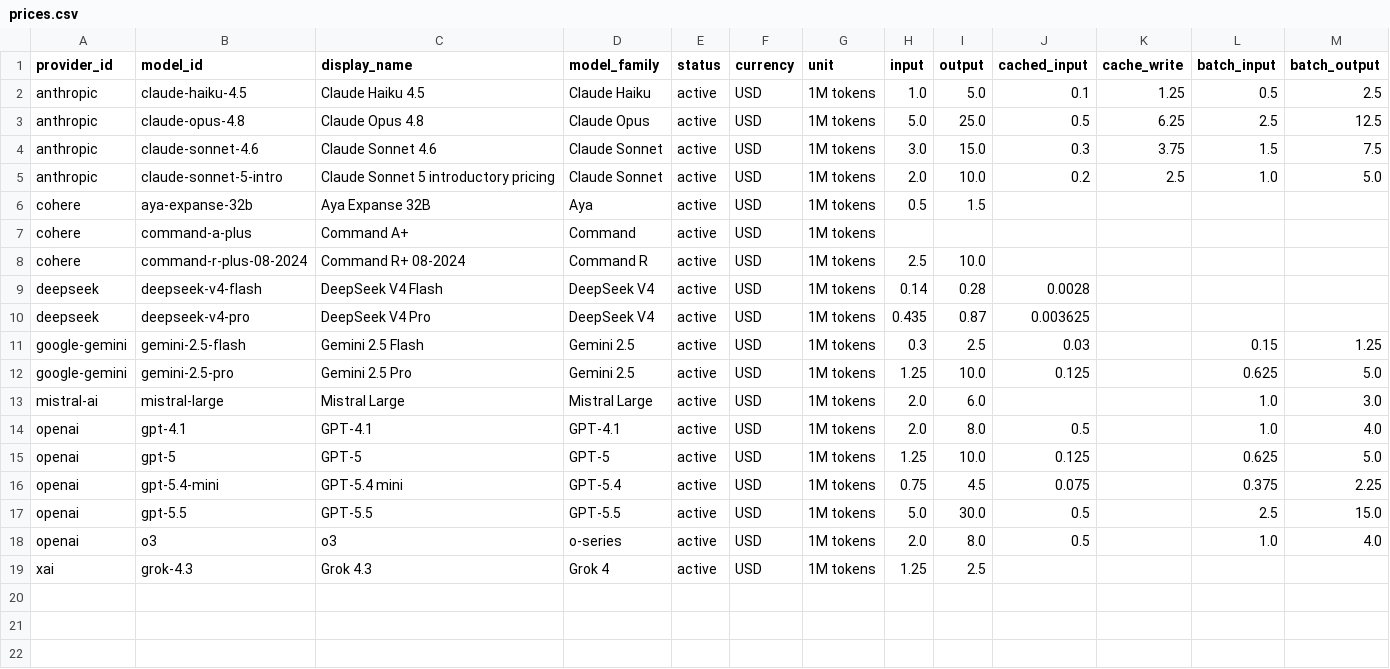
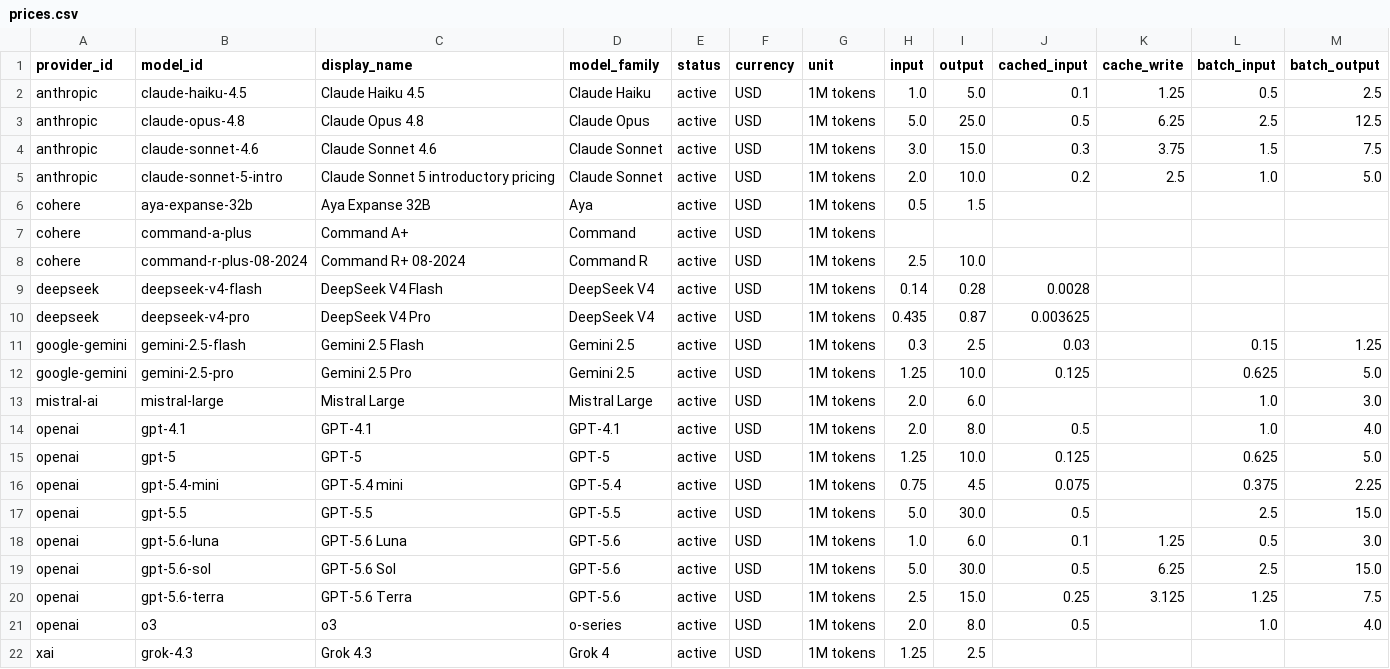
Before and after one commit to aicostbudget/ai-api-pricing-data, a CSV file: api/v1/prices.csv, drawn as a sheet; only a part is shown; rows hold the shown columns only; the diff names each change by its address in the sheet, - before the commit and + after, or states it on an @@ line.

Commit message:
feat(pricing): add GPT-5.6 tier-aware coverage
Add OpenAI GPT-5.6 Sol, Terra, and Luna pricing coverage across canonical data, v2 preview artifacts, and generated public outputs.

Preserve GPT-5.6 cache writes as generic cache_write charges instead of duration-specific cache_write_5m semantics, and keep verifiedAt values truthful for existing projection rows.

```diff
--- a/api/v1/prices.csv
+++ b/api/v1/prices.csv
+row 18: openai | gpt-5.6-luna | GPT-5.6 Luna | GPT-5.6 | active | USD | 1M tokens | 1.0 | 6.0 | 0.1 | 1.25 | 0.5 | 3.0
+row 19: openai | gpt-5.6-sol | GPT-5.6 Sol | GPT-5.6 | active | USD | 1M tokens | 5.0 | 30.0 | 0.5 | 6.25 | 2.5 | 15.0
+row 20: openai | gpt-5.6-terra | GPT-5.6 Terra | GPT-5.6 | active | USD | 1M tokens | 2.5 | 15.0 | 0.25 | 3.125 | 1.25 | 7.5
```
Also changed, not shown: 47 other files.
